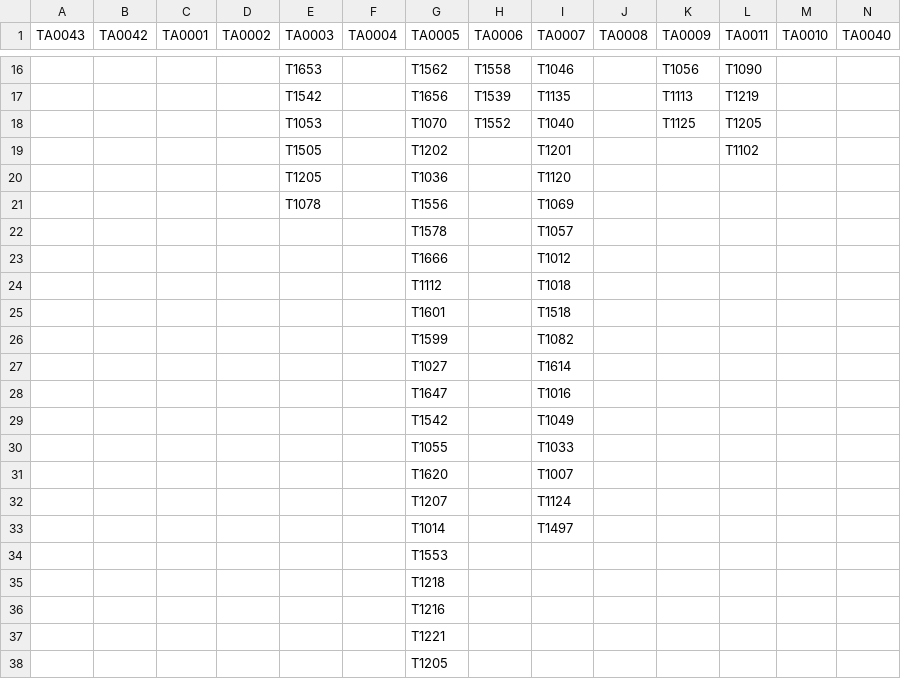
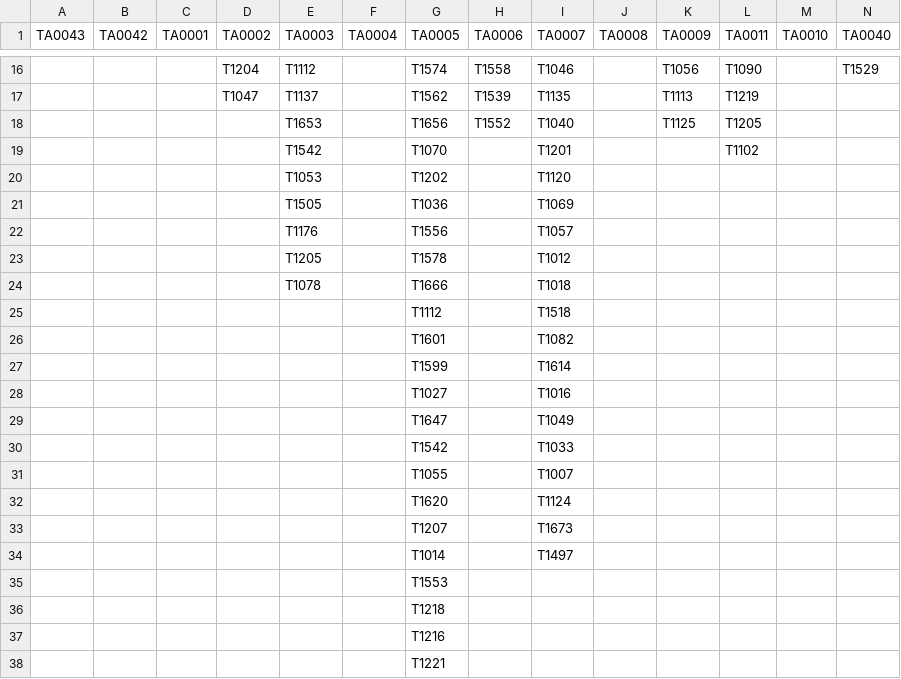
Before and after one commit to seynur/DA-ESS-MitreContent, a CSV file: lookups/mitre_lookup.csv, drawn as a sheet; only a part is shown, gaps mark what is left out; the shorter side is filled out with more unchanged rows; removed rows and columns are numbered as before the commit, all else as after; the diff covers the shown part only; the diff names each change by its address in the sheet, - before the commit and + after, or states it on an @@ line.

```diff
--- a/lookups/mitre_lookup.csv
+++ b/lookups/mitre_lookup.csv
-D16 (TA0002): (empty)
+D16 (TA0002): T1204
-E16 (TA0003): T1653
+E16 (TA0003): T1112
-G16 (TA0005): T1562
+G16 (TA0005): T1574
-N16 (TA0040): (empty)
+N16 (TA0040): T1529
-D17 (TA0002): (empty)
+D17 (TA0002): T1047
-E17 (TA0003): T1542
+E17 (TA0003): T1137
-G17 (TA0005): T1656
+G17 (TA0005): T1562
-E18 (TA0003): T1053
+E18 (TA0003): T1653
-G18 (TA0005): T1070
+G18 (TA0005): T1656
-E19 (TA0003): T1505
+E19 (TA0003): T1542
-G19 (TA0005): T1202
+G19 (TA0005): T1070
+row 20:  |  |  |  | T1053 |  | T1202 |  | T1120
+row 21:  |  |  |  | T1505 |  | T1036 |  | T1069
+row 22:  |  |  |  | T1176 |  | T1556 |  | T1057
-G23 (TA0005): T1036
+G23 (TA0005): T1578
-I23 (TA0007): T1120
+I23 (TA0007): T1012
-G24 (TA0005): T1556
+G24 (TA0005): T1666
-I24 (TA0007): T1069
+I24 (TA0007): T1018
-row 22:  |  |  |  |  |  | T1578 |  | T1057
-row 23:  |  |  |  |  |  | T1666 |  | T1012
-I25 (TA0007): T1018
+I25 (TA0007): T1518
-I26 (TA0007): T1518
+I26 (TA0007): T1082
-I27 (TA0007): T1082
+I27 (TA0007): T1614
-I28 (TA0007): T1614
+I28 (TA0007): T1016
-I29 (TA0007): T1016
+I29 (TA0007): T1049
-I30 (TA0007): T1049
+I30 (TA0007): T1033
-I31 (TA0007): T1033
+I31 (TA0007): T1007
-row 31:  |  |  |  |  |  | T1620 |  | T1007
-G32 (TA0005): T1207
+G32 (TA0005): T1620
+row 33:  |  |  |  |  |  | T1207 |  | T1673
```
Also changed, not shown: 30 edited cells elsewhere in this file, lookups/mitre_lookup_subtechniques.csv, lookups/mitre_tt_lookup.csv, 1 other file.
